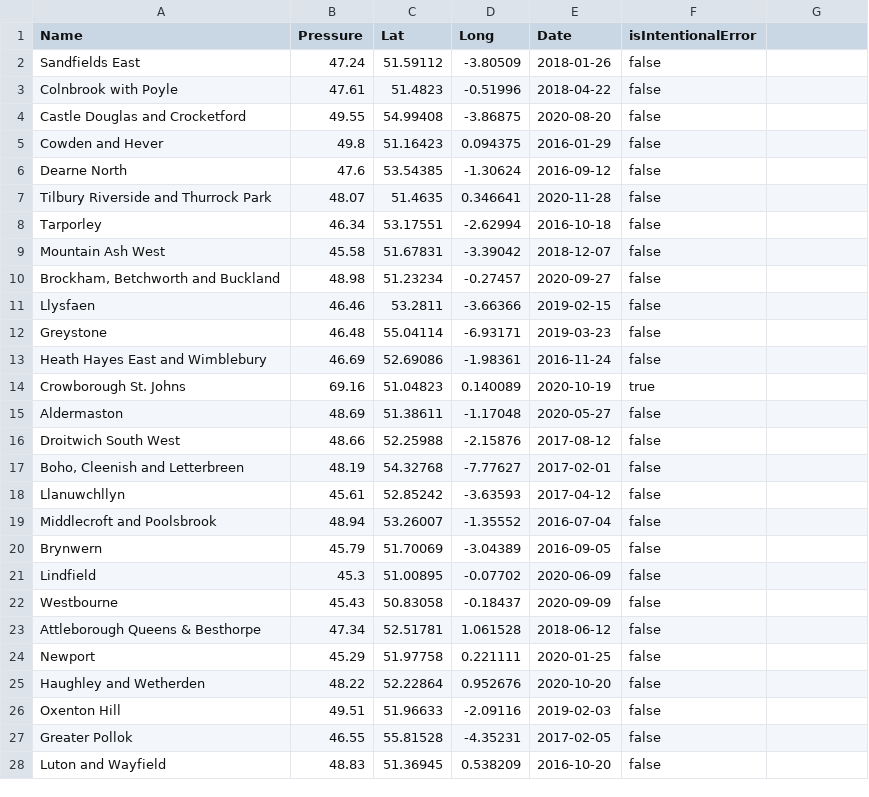
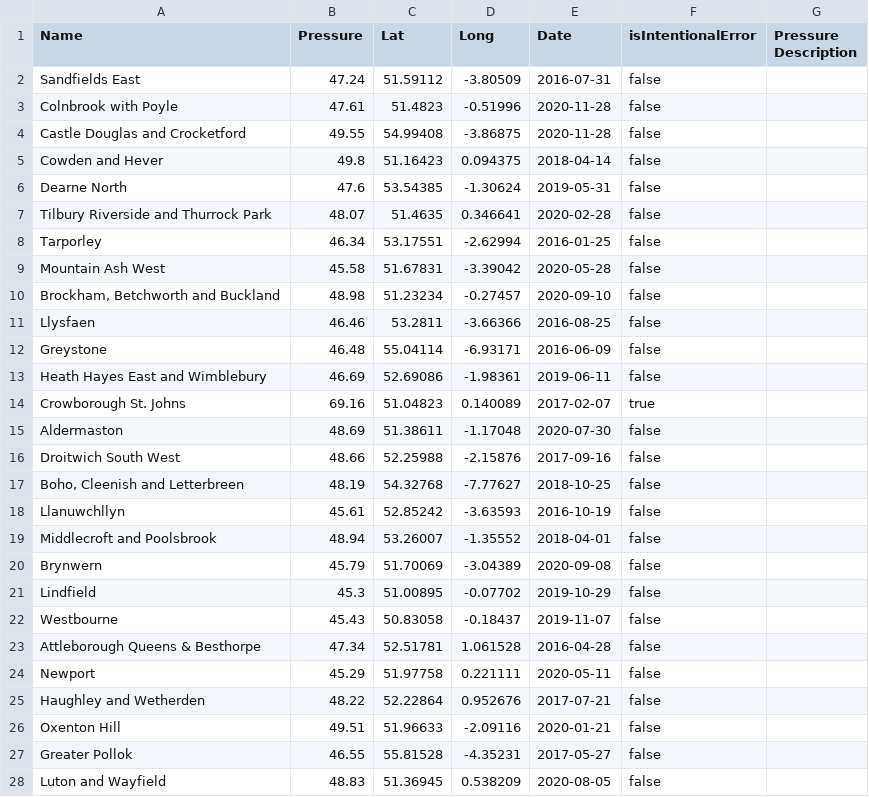
Before and after one commit to SamuelMoffat/finalProject, a CSV file: dataPoints/dummyDataPoints.csv, drawn as a sheet; only a part is shown; the diff covers the shown part only.

Commit message:
changed header names on csv to account for pressure description tag

```diff
--- a/dataPoints/dummyDataPoints.csv
+++ b/dataPoints/dummyDataPoints.csv
@@ -1,28 +1,28 @@
-Name, Pressure, Lat, Long, Date, isIntentionalError
-"Sandfields East","47.24","51.59112","-3.80509","2018-01-26","false",""
-"Colnbrook with Poyle","47.61","51.4823","-0.51996","2018-04-22","false",""
-"Castle Douglas and Crocketford","49.55","54.99408","-3.86875","2020-08-20","false",""
-"Cowden and Hever","49.8","51.16423","0.094375","2016-01-29","false",""
-"Dearne North","47.6","53.54385","-1.30624","2016-09-12","false",""
-"Tilbury Riverside and Thurrock Park","48.07","51.4635","0.346641","2020-11-28","false",""
-"Tarporley","46.34","53.17551","-2.62994","2016-10-18","false",""
-"Mountain Ash West","45.58","51.67831","-3.39042","2018-12-07","false",""
-"Brockham, Betchworth and Buckland","48.98","51.23234","-0.27457","2020-09-27","false",""
-"Llysfaen","46.46","53.2811","-3.66366","2019-02-15","false",""
-"Greystone","46.48","55.04114","-6.93171","2019-03-23","false",""
-"Heath Hayes East and Wimblebury","46.69","52.69086","-1.98361","2016-11-24","false",""
-"Crowborough St. Johns","69.16","51.04823","0.140089","2020-10-19","true",""
-"Aldermaston","48.69","51.38611","-1.17048","2020-05-27","false",""
-"Droitwich South West","48.66","52.25988","-2.15876","2017-08-12","false",""
-"Boho, Cleenish and Letterbreen","48.19","54.32768","-7.77627","2017-02-01","false",""
-"Llanuwchllyn","45.61","52.85242","-3.63593","2017-04-12","false",""
-"Middlecroft and Poolsbrook","48.94","53.26007","-1.35552","2016-07-04","false",""
-"Brynwern","45.79","51.70069","-3.04389","2016-09-05","false",""
-"Lindfield","45.3","51.00895","-0.07702","2020-06-09","false",""
-"Westbourne","45.43","50.83058","-0.18437","2020-09-09","false",""
-"Attleborough Queens & Besthorpe","47.34","52.51781","1.061528","2018-06-12","false",""
-"Newport","45.29","51.97758","0.221111","2020-01-25","false",""
-"Haughley and Wetherden","48.22","52.22864","0.952676","2020-10-20","false",""
-"Oxenton Hill","49.51","51.96633","-2.09116","2019-02-03","false",""
-"Greater Pollok","46.55","55.81528","-4.35231","2017-02-05","false",""
-"Luton and Wayfield","48.83","51.36945","0.538209","2016-10-20","false",""
+Name, Pressure, Lat, Long, Date, isIntentionalError, Pressure Description
+"Sandfields East","47.24","51.59112","-3.80509","2016-07-31","false",""
+"Colnbrook with Poyle","47.61","51.4823","-0.51996","2020-11-28","false",""
+"Castle Douglas and Crocketford","49.55","54.99408","-3.86875","2020-11-28","false",""
+"Cowden and Hever","49.8","51.16423","0.094375","2018-04-14","false",""
+"Dearne North","47.6","53.54385","-1.30624","2019-05-31","false",""
+"Tilbury Riverside and Thurrock Park","48.07","51.4635","0.346641","2020-02-28","false",""
+"Tarporley","46.34","53.17551","-2.62994","2016-01-25","false",""
+"Mountain Ash West","45.58","51.67831","-3.39042","2020-05-28","false",""
+"Brockham, Betchworth and Buckland","48.98","51.23234","-0.27457","2020-09-10","false",""
+"Llysfaen","46.46","53.2811","-3.66366","2016-08-25","false",""
+"Greystone","46.48","55.04114","-6.93171","2016-06-09","false",""
+"Heath Hayes East and Wimblebury","46.69","52.69086","-1.98361","2019-06-11","false",""
+"Crowborough St. Johns","69.16","51.04823","0.140089","2017-02-07","true",""
+"Aldermaston","48.69","51.38611","-1.17048","2020-07-30","false",""
+"Droitwich South West","48.66","52.25988","-2.15876","2017-09-16","false",""
+"Boho, Cleenish and Letterbreen","48.19","54.32768","-7.77627","2018-10-25","false",""
+"Llanuwchllyn","45.61","52.85242","-3.63593","2016-10-19","false",""
+"Middlecroft and Poolsbrook","48.94","53.26007","-1.35552","2018-04-01","false",""
+"Brynwern","45.79","51.70069","-3.04389","2020-09-08","false",""
+"Lindfield","45.3","51.00895","-0.07702","2019-10-29","false",""
+"Westbourne","45.43","50.83058","-0.18437","2019-11-07","false",""
+"Attleborough Queens & Besthorpe","47.34","52.51781","1.061528","2016-04-28","false",""
+"Newport","45.29","51.97758","0.221111","2020-05-11","false",""
+"Haughley and Wetherden","48.22","52.22864","0.952676","2017-07-21","false",""
+"Oxenton Hill","49.51","51.96633","-2.09116","2020-01-21","false",""
+"Greater Pollok","46.55","55.81528","-4.35231","2017-05-27","false",""
+"Luton and Wayfield","48.83","51.36945","0.538209","2020-08-05","false",""
```
Also changed, not shown: 23 edited cells elsewhere in this file, dataPoints/kMeansDataPoints.csv, dataPoints/kNNDataPoints.csv, 1 other file.
